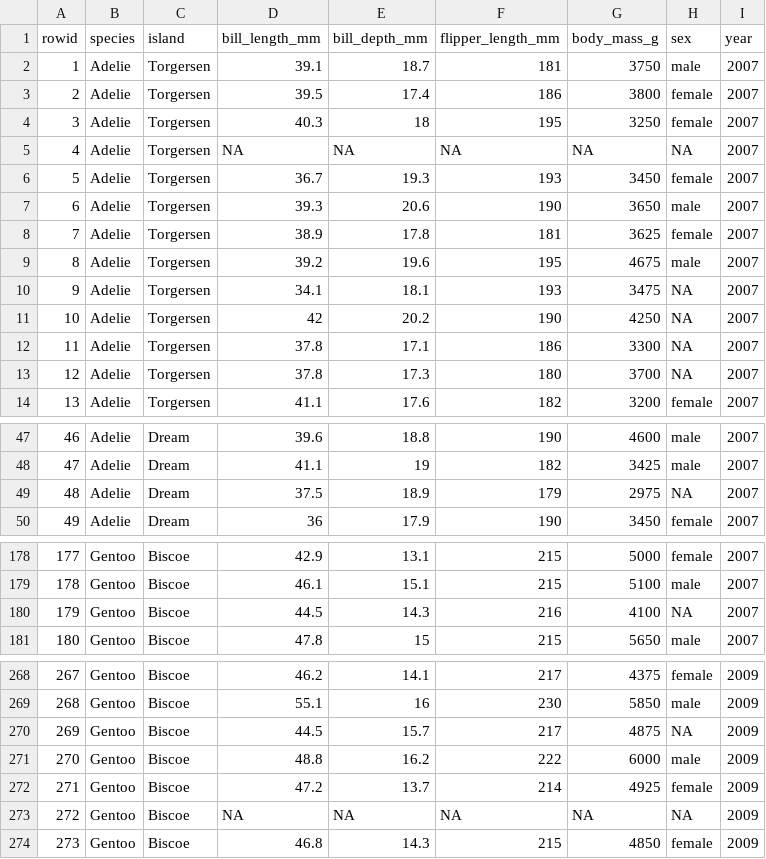
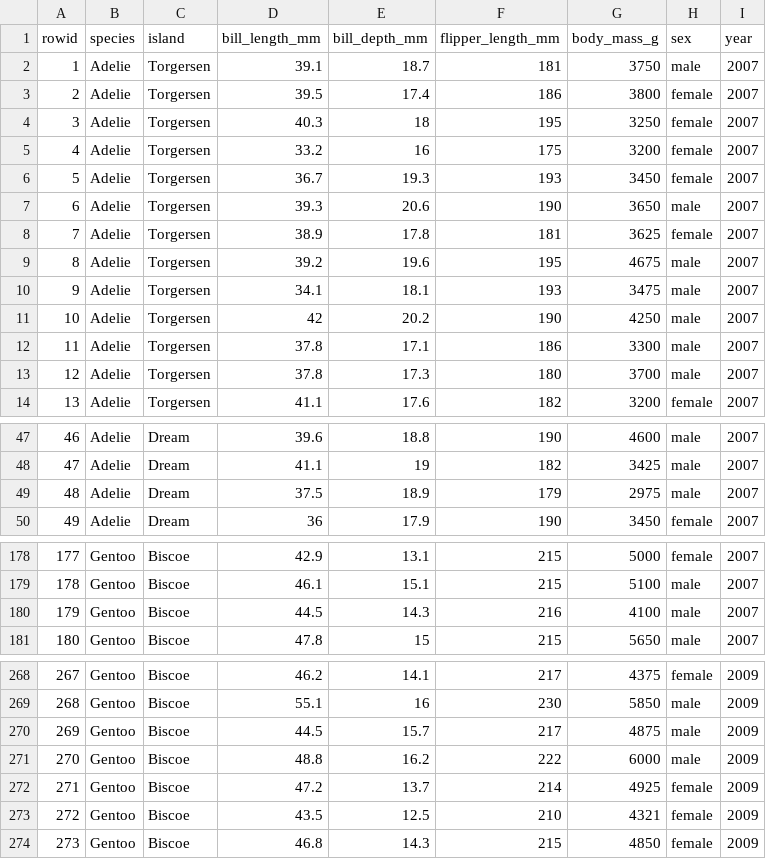
Before and after one commit to aparna7423/Activity6_Datasets, a CSV file: penguins.csv, drawn as a sheet; only a part is shown, gaps mark what is left out; the diff covers the shown part only.

Commit message:
Add files via upload

```diff
--- a/penguins.csv
+++ b/penguins.csv
@@ -5 +5 @@
-"4","Adelie","Torgersen",NA,NA,NA,NA,NA,2007
+4,Adelie,Torgersen,33.2,16,175,3200,female,2007
@@ -10,4 +10,4 @@
-"9","Adelie","Torgersen",34.1,18.1,193,3475,NA,2007
-"10","Adelie","Torgersen",42,20.2,190,4250,NA,2007
-"11","Adelie","Torgersen",37.8,17.1,186,3300,NA,2007
-"12","Adelie","Torgersen",37.8,17.3,180,3700,NA,2007
+9,Adelie,Torgersen,34.1,18.1,193,3475,male,2007
+10,Adelie,Torgersen,42,20.2,190,4250,male,2007
+11,Adelie,Torgersen,37.8,17.1,186,3300,male,2007
+12,Adelie,Torgersen,37.8,17.3,180,3700,male,2007
@@ -49 +49 @@
-"48","Adelie","Dream",37.5,18.9,179,2975,NA,2007
+48,Adelie,Dream,37.5,18.9,179,2975,male,2007
@@ -180 +180 @@
-"179","Gentoo","Biscoe",44.5,14.3,216,4100,NA,2007
+179,Gentoo,Biscoe,44.5,14.3,216,4100,male,2007
@@ -270 +270 @@
-"269","Gentoo","Biscoe",44.5,15.7,217,4875,NA,2009
+269,Gentoo,Biscoe,44.5,15.7,217,4875,male,2009
@@ -273 +273 @@
-"272","Gentoo","Biscoe",NA,NA,NA,NA,NA,2009
+272,Gentoo,Biscoe,43.5,12.5,210,4321,female,2009
```
Also changed, not shown: 2 edited cells elsewhere in this file.
